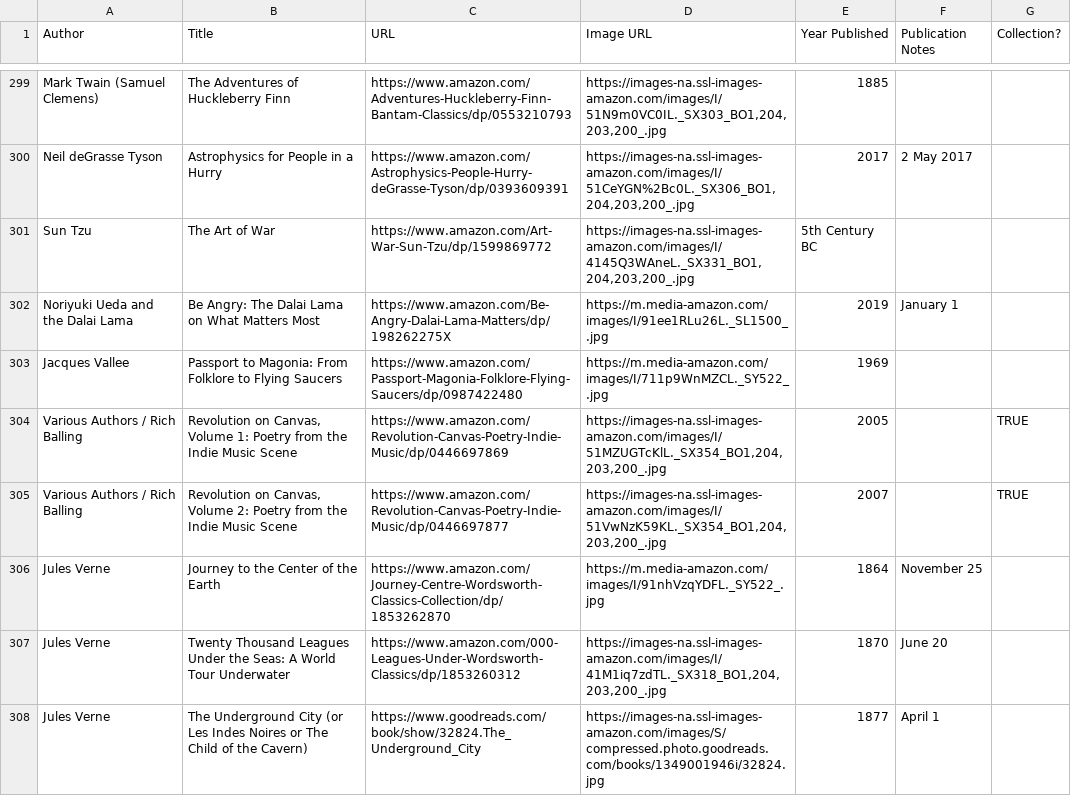
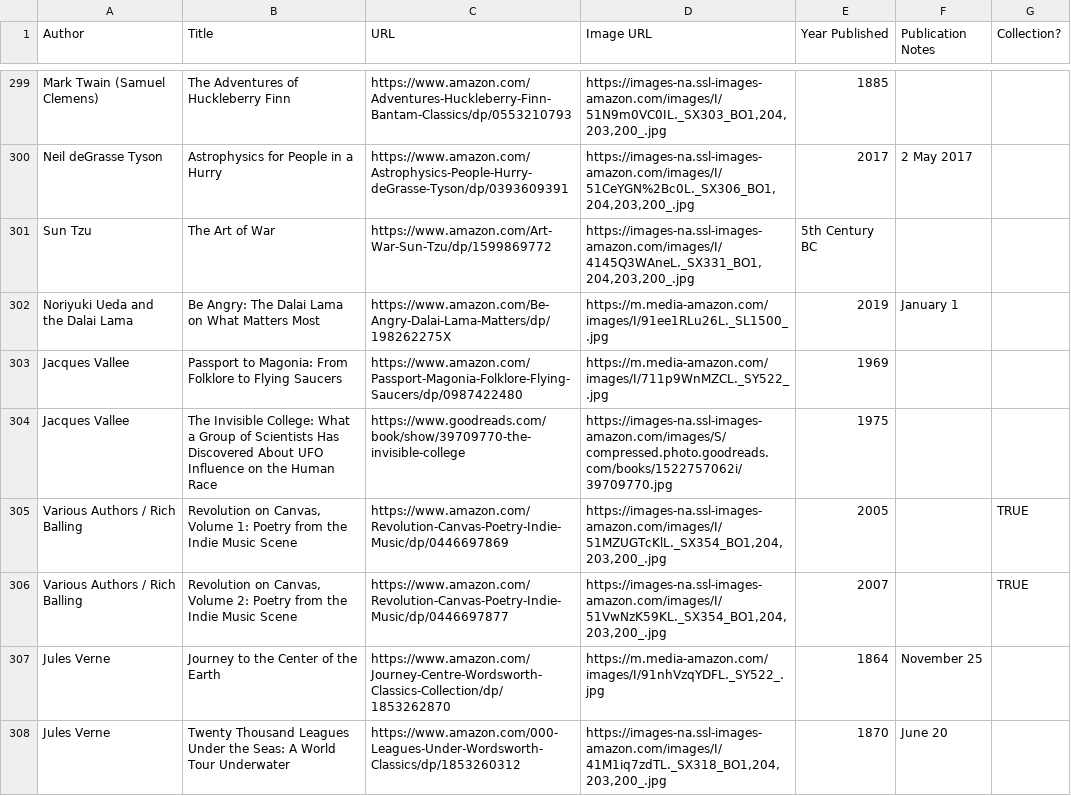
Before and after one commit to eio/books, a CSV file: data/books.csv, drawn as a sheet; only a part is shown, gaps mark what is left out; the shorter side is filled out with more unchanged rows; the diff names each change by its address in the sheet, - before the commit and + after, or states it on an @@ line.

Commit message:
Jacques Vallée; The Invisible College; What a Group of Scientists Has Discovered About UFO Influence on the Human Race

```diff
--- a/data/books.csv
+++ b/data/books.csv
+row 304: Jacques Vallee | The Invisible College: What a Group of Scientists Has Discovered About UFO Influence on the Human Race | https://www.goodreads.com/book/show/39709770-the-invisible-college | https://images-na.ssl-images-amazon.com/images/S/compressed.photo.goodreads.com/books/1522757062i/39709770.jpg | 1975
```
Also changed, not shown: 1 other file.
